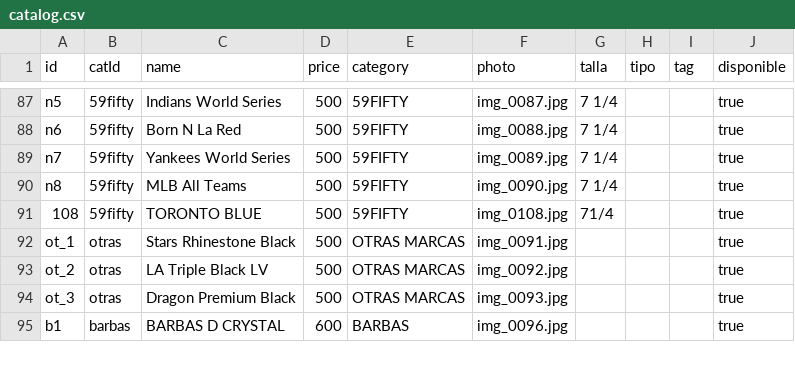
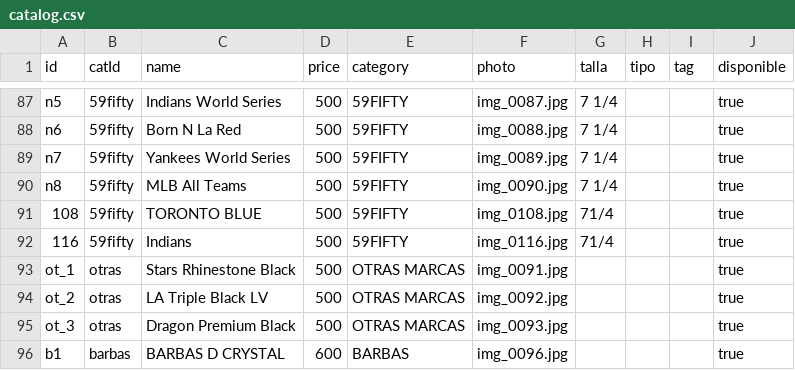
Before and after one commit to desertclub25/desertclub25.github.io, a CSV file: catalog.csv, drawn as a sheet; only a part is shown, gaps mark what is left out; the diff names each change by its address in the sheet, - before the commit and + after, or states it on an @@ line.

Commit message:
Actualizar catálogo desde Admin — 6/11/2026, 10:03:02 p.m.

```diff
--- a/catalog.csv
+++ b/catalog.csv
+row 92: 116 | 59fifty | Indians | 500 | 59FIFTY | img_0116.jpg | 71/4 |  |  | true
```
